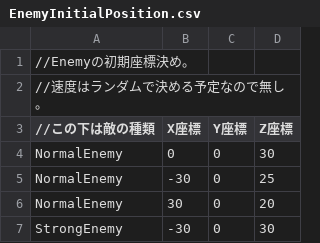
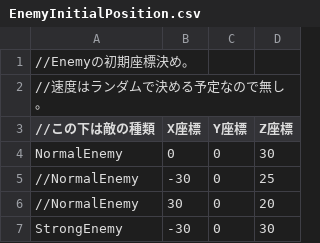
Before and after one commit to TsubasaMogi0283/Elysia_3.0, a CSV file: Resources/CSV/EnemyInitialPosition.csv, drawn as a sheet.

```diff
--- a/Resources/CSV/EnemyInitialPosition.csv
+++ b/Resources/CSV/EnemyInitialPosition.csv
@@ -4,4 +4,4 @@
 NormalEnemy,0,0,30
-NormalEnemy,-30,0,25
-NormalEnemy,30,0,20
+//NormalEnemy,-30,0,25
+//NormalEnemy,30,0,20
 StrongEnemy,-30,0,30
```
Also changed, not shown: 17 other files.
